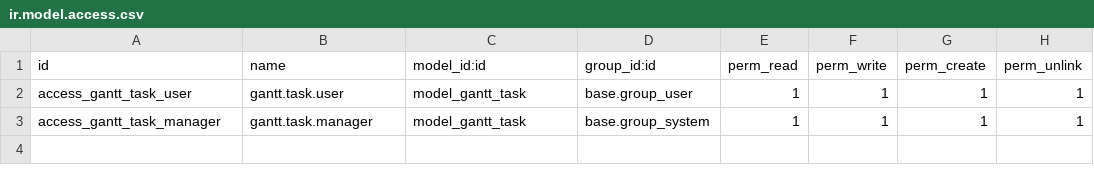
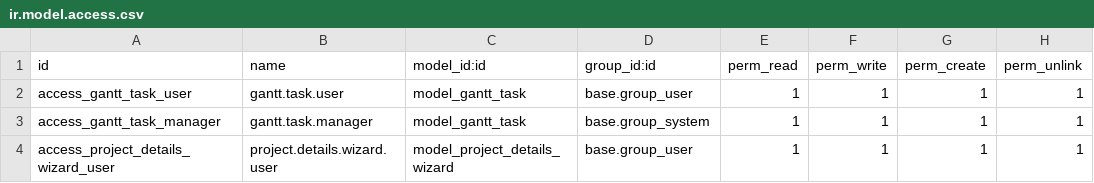
Before and after one commit to asdh2hdesk/Gantt_Chart_ASD, a CSV file: gantt_chart/security/ir.model.access.csv, drawn as a sheet.

Commit message:
import gantt_task, project_wizard_model in __init__.py

```diff
--- a/gantt_chart/security/ir.model.access.csv
+++ b/gantt_chart/security/ir.model.access.csv
@@ -3 +3,2 @@ access_gantt_task_user,gantt.task.user,model_gantt_task,base.group_user,1,1,1,1
 access_gantt_task_manager,gantt.task.manager,model_gantt_task,base.group_system,1,1,1,1
+access_project_details_wizard_user,project.details.wizard.user,model_project_details_wizard,base.group_user,1,1,1,1
```
Also changed, not shown: 9 other files.
